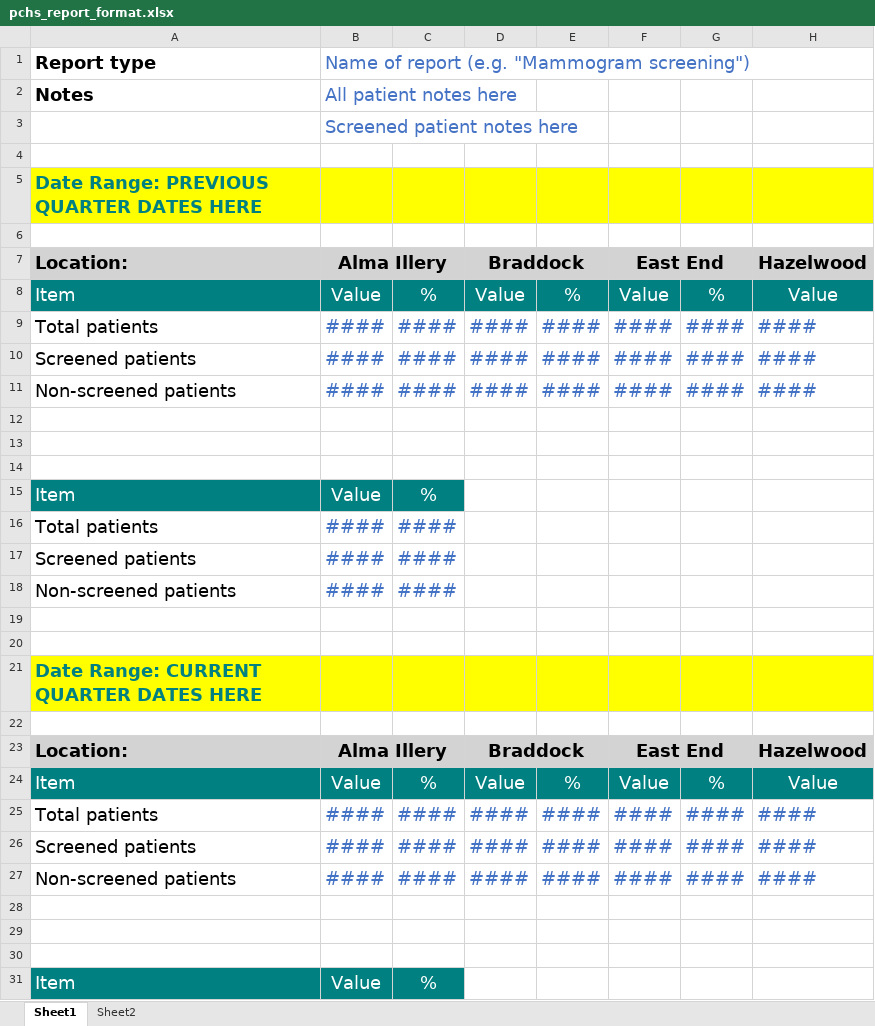
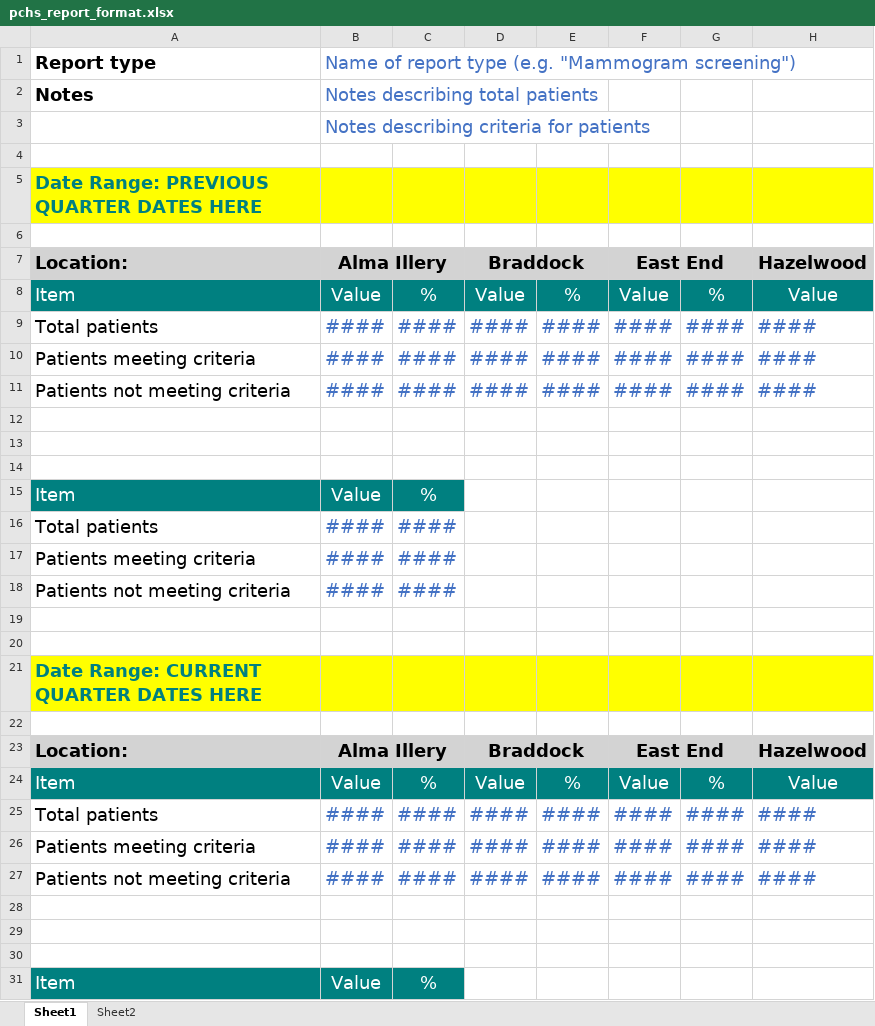
Before and after one commit to mayalapp/PCHS-r-shiny-app, an Excel workbook: quarterlyReports/pchs_report_format.xlsx, sheet Sheet1, drawn as a sheet; only a part is shown; values as stored, in another font and other column widths than the file's, no borders; the diff names each change by its address in the sheet, - before the commit and + after, or states it on an @@ line.

Commit message:
Allow pdf output to use extracted report type and notes

```diff
--- a/quarterlyReports/pchs_report_format.xlsx (sheet Sheet1)
+++ b/quarterlyReports/pchs_report_format.xlsx (sheet Sheet1)
-B1: …of report (e.g. "Mammogram…
+B1: …of report type (e.g. "Mammogram…
-B2: All patient notes here
+B2: Notes describing total patients
-B3: Screened patient notes here
+B3: Notes describing criteria for patients
-A10: Screened patients
+A10: Patients meeting criteria
-A11: Non-screened patients
+A11: Patients not meeting criteria
-A17: Screened patients
+A17: Patients meeting criteria
-A18: Non-screened patients
+A18: Patients not meeting criteria
-A26: Screened patients
+A26: Patients meeting criteria
-A27: Non-screened patients
+A27: Patients not meeting criteria
```
Also changed, not shown: sheet Sheet2, 12 other files.
